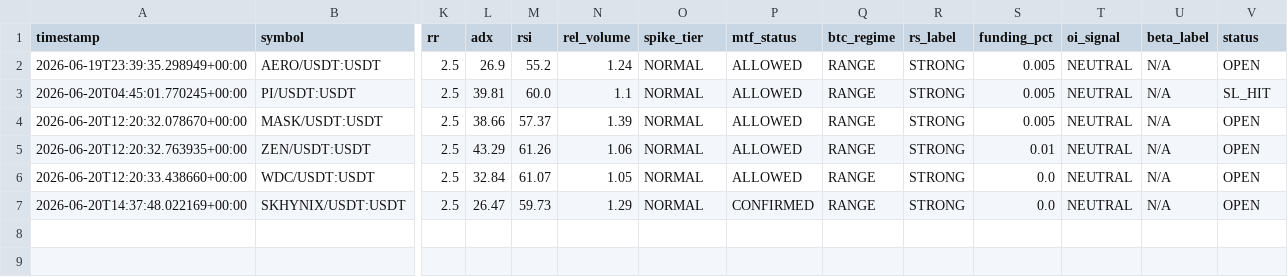
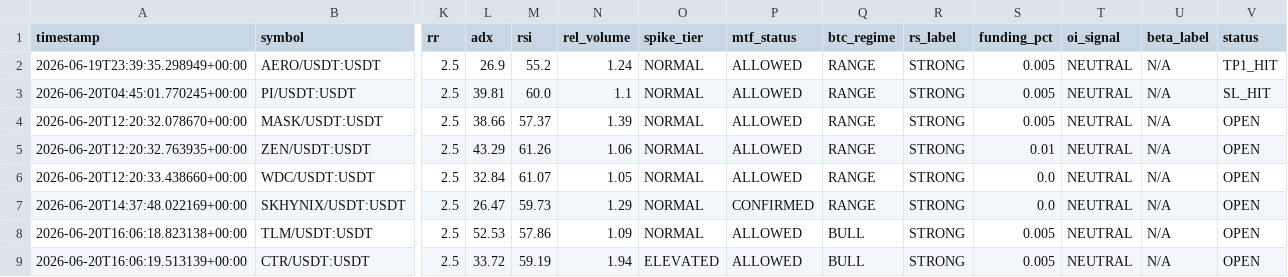
Before and after one commit to Mystgraider/ai-crypto-scan, a CSV file: storage/signals.csv, drawn as a sheet; only a part is shown, gaps mark what is left out; rows hold the shown columns only; the diff names each change by its address in the sheet, - before the commit and + after, or states it on an @@ line.

Commit message:
chore: update signals [skip ci]

```diff
--- a/storage/signals.csv
+++ b/storage/signals.csv
-V2 (status): OPEN
+V2 (status): TP1_HIT
+row 8: 2026-06-20T16:06:18.823138+00:00 | TLM/USDT:USDT | 2.5 | 52.53 | 57.86 | 1.09 | NORMAL | ALLOWED | BULL | STRONG | 0.005 | NEUTRAL | N/A | OPEN
+row 9: 2026-06-20T16:06:19.513139+00:00 | CTR/USDT:USDT | 2.5 | 33.72 | 59.19 | 1.94 | ELEVATED | ALLOWED | BULL | STRONG | 0.005 | NEUTRAL | N/A | OPEN
```
Also changed, not shown: 1 other file.
